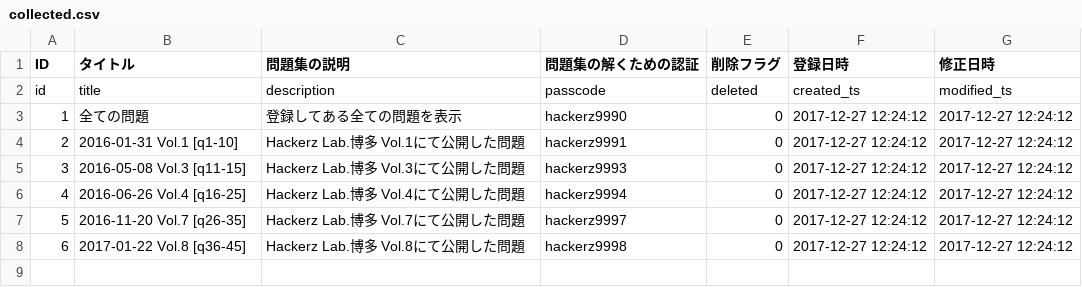
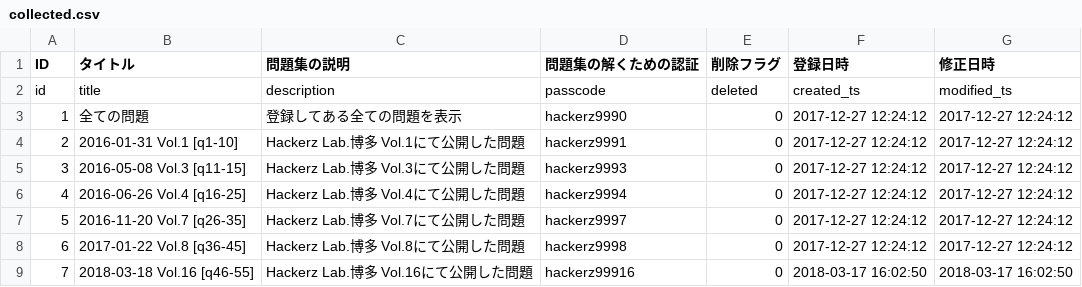
Before and after one commit to HackerzLab/training_hackerzlab, a CSV file: db/collected.csv, drawn as a sheet; the diff names each change by its address in the sheet, - before the commit and + after, or states it on an @@ line.

```diff
--- a/db/collected.csv
+++ b/db/collected.csv
+row 9: 7 | 2018-03-18 Vol.16 [q46-55] | Hackerz Lab.博多 Vol.16にて公開した問題 | hackerz99916 | 0 | 2018-03-17 16:02:50 | 2018-03-17 16:02:50
```
Also changed, not shown: db/choice.csv, db/collected_sort.csv, 7 other files.
